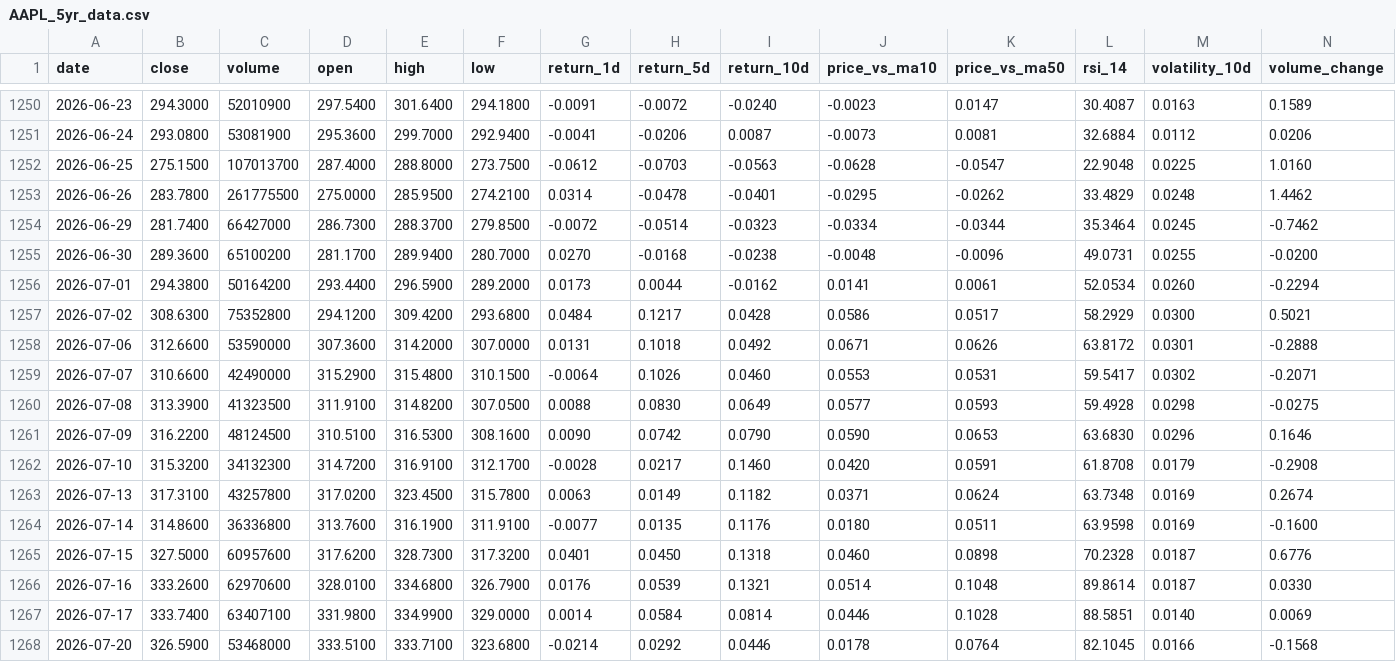
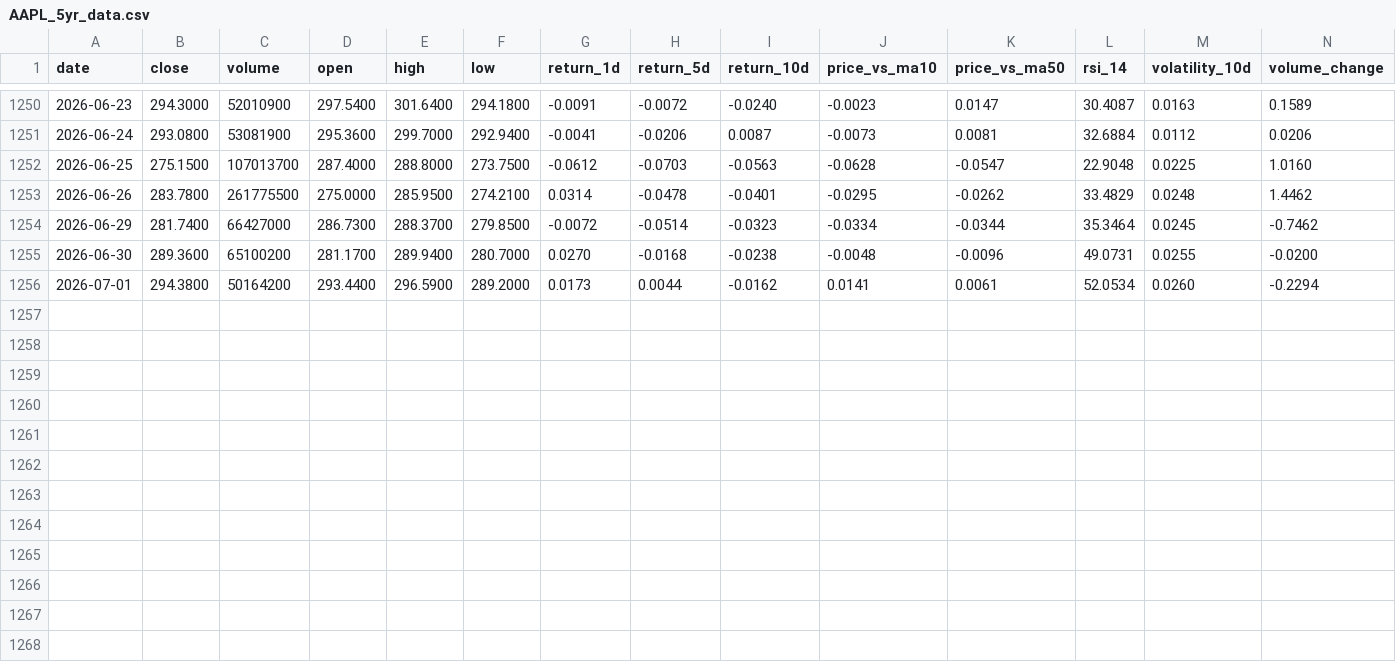
Before and after one commit to jams-ctrl/Stocks, a CSV file: stock_data/AAPL_5yr_data.csv, drawn as a sheet; only a part is shown, gaps mark what is left out; rows hold the shown columns only; the diff names each change by its address in the sheet, - before the commit and + after, or states it on an @@ line.

Commit message:
Added "hold" label and troubleshooted dataModifier

```diff
--- a/stock_data/AAPL_5yr_data.csv
+++ b/stock_data/AAPL_5yr_data.csv
-row 1257: 2026-07-02 | 308.6300 | 75352800 | 294.1200 | 309.4200 | 293.6800 | 0.0484 | 0.1217 | 0.0428 | 0.0586 | 0.0517 | 58.2929 | 0.0300 | 0.5021
-row 1258: 2026-07-06 | 312.6600 | 53590000 | 307.3600 | 314.2000 | 307.0000 | 0.0131 | 0.1018 | 0.0492 | 0.0671 | 0.0626 | 63.8172 | 0.0301 | -0.2888
-row 1259: 2026-07-07 | 310.6600 | 42490000 | 315.2900 | 315.4800 | 310.1500 | -0.0064 | 0.1026 | 0.0460 | 0.0553 | 0.0531 | 59.5417 | 0.0302 | -0.2071
-row 1260: 2026-07-08 | 313.3900 | 41323500 | 311.9100 | 314.8200 | 307.0500 | 0.0088 | 0.0830 | 0.0649 | 0.0577 | 0.0593 | 59.4928 | 0.0298 | -0.0275
-row 1261: 2026-07-09 | 316.2200 | 48124500 | 310.5100 | 316.5300 | 308.1600 | 0.0090 | 0.0742 | 0.0790 | 0.0590 | 0.0653 | 63.6830 | 0.0296 | 0.1646
-row 1262: 2026-07-10 | 315.3200 | 34132300 | 314.7200 | 316.9100 | 312.1700 | -0.0028 | 0.0217 | 0.1460 | 0.0420 | 0.0591 | 61.8708 | 0.0179 | -0.2908
-row 1263: 2026-07-13 | 317.3100 | 43257800 | 317.0200 | 323.4500 | 315.7800 | 0.0063 | 0.0149 | 0.1182 | 0.0371 | 0.0624 | 63.7348 | 0.0169 | 0.2674
-row 1264: 2026-07-14 | 314.8600 | 36336800 | 313.7600 | 316.1900 | 311.9100 | -0.0077 | 0.0135 | 0.1176 | 0.0180 | 0.0511 | 63.9598 | 0.0169 | -0.1600
-row 1265: 2026-07-15 | 327.5000 | 60957600 | 317.6200 | 328.7300 | 317.3200 | 0.0401 | 0.0450 | 0.1318 | 0.0460 | 0.0898 | 70.2328 | 0.0187 | 0.6776
-row 1266: 2026-07-16 | 333.2600 | 62970600 | 328.0100 | 334.6800 | 326.7900 | 0.0176 | 0.0539 | 0.1321 | 0.0514 | 0.1048 | 89.8614 | 0.0187 | 0.0330
-row 1267: 2026-07-17 | 333.7400 | 63407100 | 331.9800 | 334.9900 | 329.0000 | 0.0014 | 0.0584 | 0.0814 | 0.0446 | 0.1028 | 88.5851 | 0.0140 | 0.0069
-row 1268: 2026-07-20 | 326.5900 | 53468000 | 333.5100 | 333.7100 | 323.6800 | -0.0214 | 0.0292 | 0.0446 | 0.0178 | 0.0764 | 82.1045 | 0.0166 | -0.1568
```
Also changed, not shown: 3 other files.
